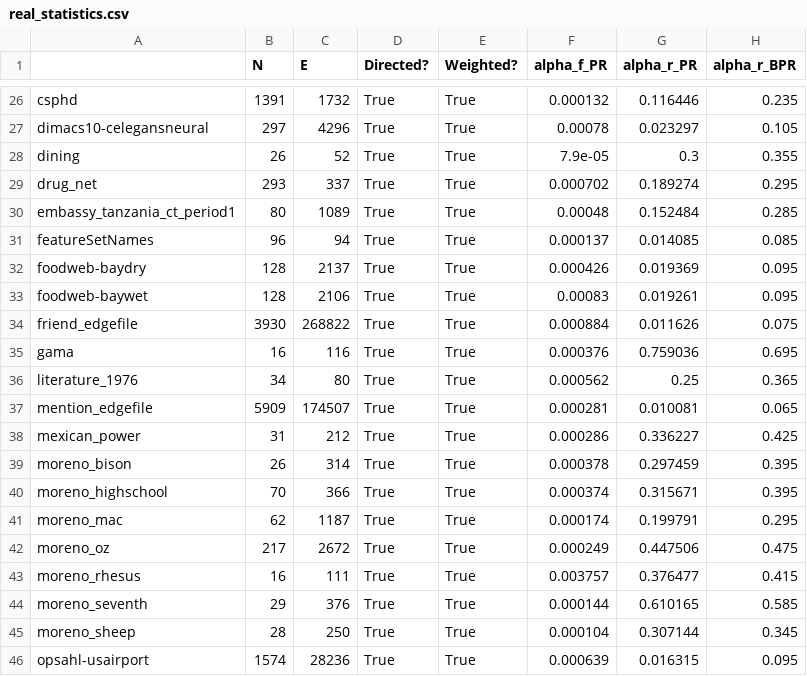
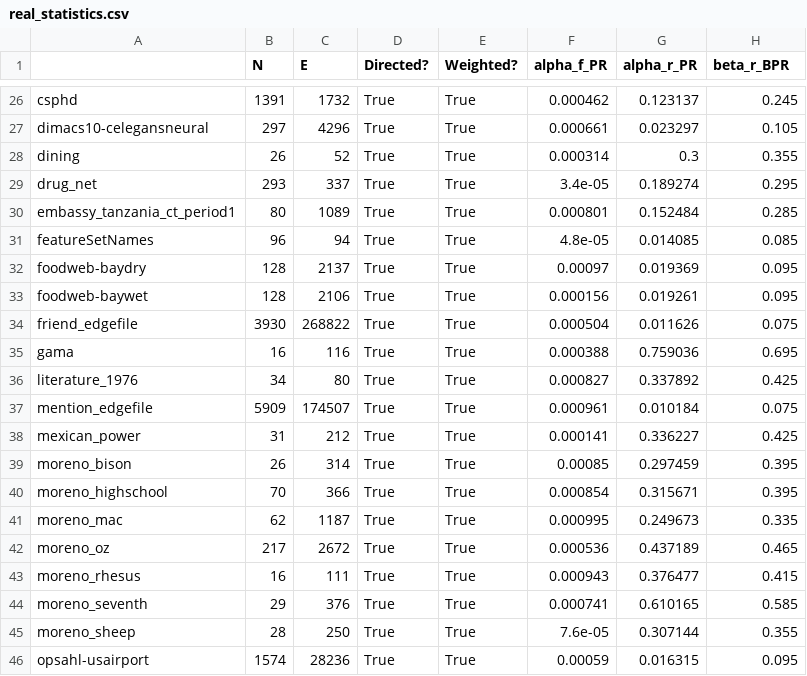
Before and after one commit to goznalo-git/PageRank_CentralityControl, a CSV file: NetworkStats/real_statistics.csv, drawn as a sheet; only a part is shown, gaps mark what is left out; the diff covers the shown part only; the diff names each change by its address in the sheet, - before the commit and + after, or states it on an @@ line.

```diff
--- a/NetworkStats/real_statistics.csv
+++ b/NetworkStats/real_statistics.csv
-H1: alpha_r_BPR
+H1: beta_r_BPR
-F26 (alpha_f_PR): 0.000132
+F26 (alpha_f_PR): 0.000462
-G26 (alpha_r_PR): 0.116446
+G26 (alpha_r_PR): 0.123137
-H26 (beta_r_BPR): 0.235
+H26 (beta_r_BPR): 0.245
-F27 (alpha_f_PR): 0.00078
+F27 (alpha_f_PR): 0.000661
-F28 (alpha_f_PR): 7.9e-05
+F28 (alpha_f_PR): 0.000314
-F29 (alpha_f_PR): 0.000702
+F29 (alpha_f_PR): 3.4e-05
-F30 (alpha_f_PR): 0.00048
+F30 (alpha_f_PR): 0.000801
-F31 (alpha_f_PR): 0.000137
+F31 (alpha_f_PR): 4.8e-05
-F32 (alpha_f_PR): 0.000426
+F32 (alpha_f_PR): 0.00097
-F33 (alpha_f_PR): 0.00083
+F33 (alpha_f_PR): 0.000156
-F34 (alpha_f_PR): 0.000884
+F34 (alpha_f_PR): 0.000504
-F35 (alpha_f_PR): 0.000376
+F35 (alpha_f_PR): 0.000388
-F36 (alpha_f_PR): 0.000562
+F36 (alpha_f_PR): 0.000827
-G36 (alpha_r_PR): 0.25
+G36 (alpha_r_PR): 0.337892
-H36 (beta_r_BPR): 0.365
+H36 (beta_r_BPR): 0.425
-F37 (alpha_f_PR): 0.000281
+F37 (alpha_f_PR): 0.000961
-G37 (alpha_r_PR): 0.010081
+G37 (alpha_r_PR): 0.010184
-H37 (beta_r_BPR): 0.065
+H37 (beta_r_BPR): 0.075
-F38 (alpha_f_PR): 0.000286
+F38 (alpha_f_PR): 0.000141
-F39 (alpha_f_PR): 0.000378
+F39 (alpha_f_PR): 0.00085
-F40 (alpha_f_PR): 0.000374
+F40 (alpha_f_PR): 0.000854
-F41 (alpha_f_PR): 0.000174
+F41 (alpha_f_PR): 0.000995
-G41 (alpha_r_PR): 0.199791
+G41 (alpha_r_PR): 0.249673
-H41 (beta_r_BPR): 0.295
+H41 (beta_r_BPR): 0.335
-F42 (alpha_f_PR): 0.000249
+F42 (alpha_f_PR): 0.000536
-G42 (alpha_r_PR): 0.447506
+G42 (alpha_r_PR): 0.437189
-H42 (beta_r_BPR): 0.475
+H42 (beta_r_BPR): 0.465
-F43 (alpha_f_PR): 0.003757
+F43 (alpha_f_PR): 0.000943
-F44 (alpha_f_PR): 0.000144
+F44 (alpha_f_PR): 0.000741
-F45 (alpha_f_PR): 0.000104
+F45 (alpha_f_PR): 7.6e-05
-H45 (beta_r_BPR): 0.345
+H45 (beta_r_BPR): 0.355
-F46 (alpha_f_PR): 0.000639
+F46 (alpha_f_PR): 0.00059
```
Also changed, not shown: 104 edited cells elsewhere in this file, 4 other files.
